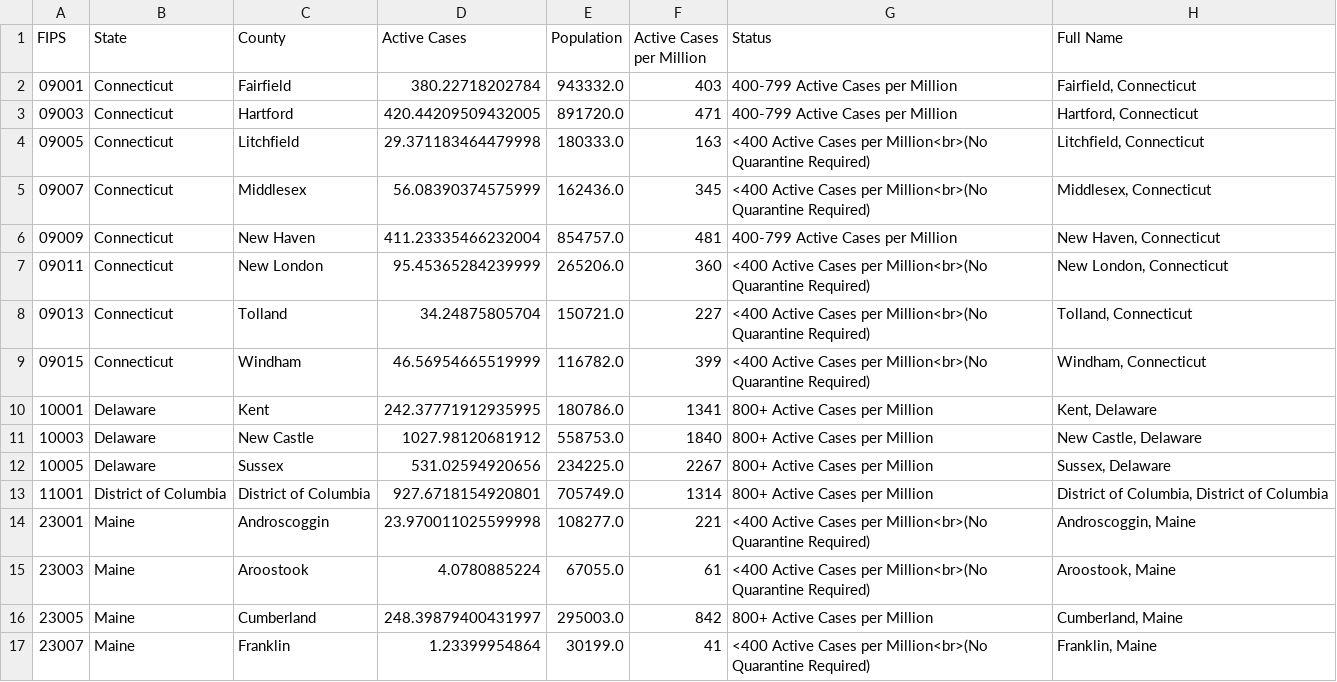
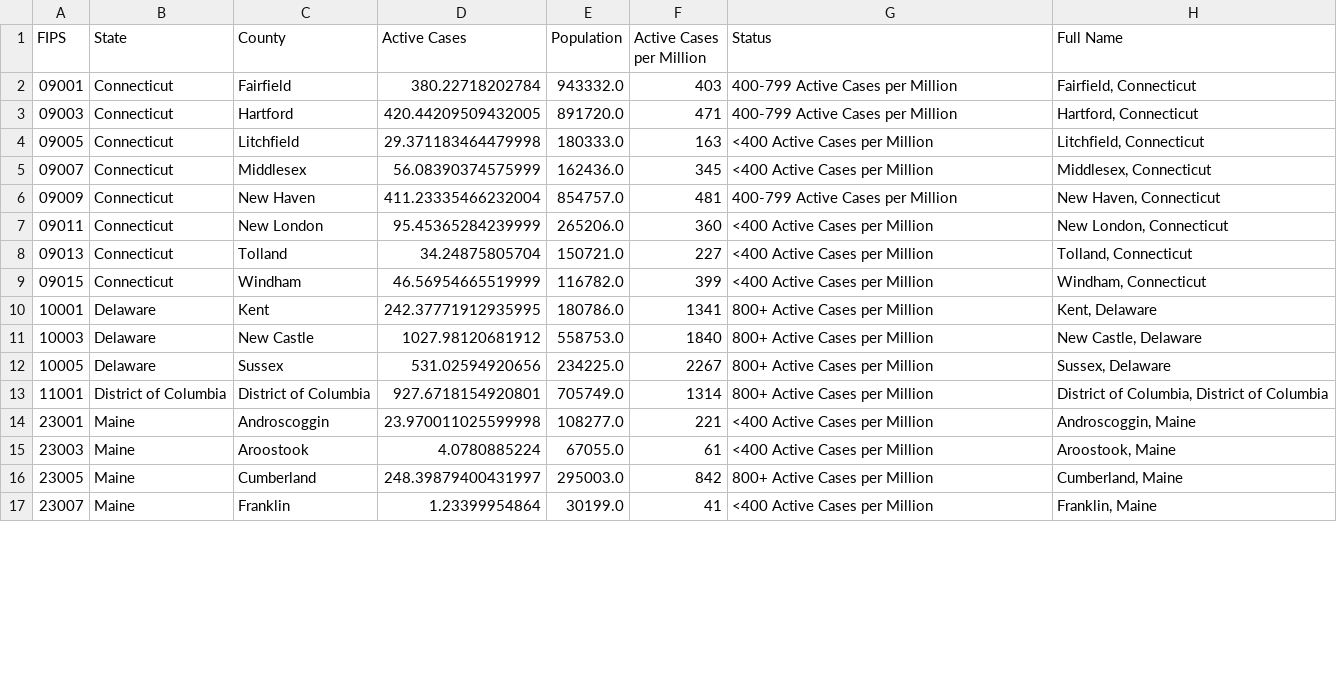
Before and after one commit to RyanTaggard/county-status, a CSV file: Step 1 Counties.csv, drawn as a sheet; only a part is shown; the diff covers the shown part only.

Commit message:
Add files via upload

```diff
--- a/Step 1 Counties.csv
+++ b/Step 1 Counties.csv
@@ -3,8 +3,8 @@ FIPS,State,County,Active Cases,Population,Active Cases per Million,Status,Full N
 09003,Connecticut,Hartford,420.44209509432005,891720.0,471,400-799 Active Cases per Million,"Hartford, Connecticut"
-09005,Connecticut,Litchfield,29.371183464479998,180333.0,163,<400 Active Cases per Million<br>(No Quarantine Required),"Litchfield, Connecticut"
-09007,Connecticut,Middlesex,56.08390374575999,162436.0,345,<400 Active Cases per Million<br>(No Quarantine Required),"Middlesex, Connecticut"
+09005,Connecticut,Litchfield,29.371183464479998,180333.0,163,<400 Active Cases per Million,"Litchfield, Connecticut"
+09007,Connecticut,Middlesex,56.08390374575999,162436.0,345,<400 Active Cases per Million,"Middlesex, Connecticut"
 09009,Connecticut,New Haven,411.23335466232004,854757.0,481,400-799 Active Cases per Million,"New Haven, Connecticut"
-09011,Connecticut,New London,95.45365284239999,265206.0,360,<400 Active Cases per Million<br>(No Quarantine Required),"New London, Connecticut"
-09013,Connecticut,Tolland,34.24875805704,150721.0,227,<400 Active Cases per Million<br>(No Quarantine Required),"Tolland, Connecticut"
-09015,Connecticut,Windham,46.56954665519999,116782.0,399,<400 Active Cases per Million<br>(No Quarantine Required),"Windham, Connecticut"
+09011,Connecticut,New London,95.45365284239999,265206.0,360,<400 Active Cases per Million,"New London, Connecticut"
+09013,Connecticut,Tolland,34.24875805704,150721.0,227,<400 Active Cases per Million,"Tolland, Connecticut"
+09015,Connecticut,Windham,46.56954665519999,116782.0,399,<400 Active Cases per Million,"Windham, Connecticut"
 10001,Delaware,Kent,242.37771912935995,180786.0,1341,800+ Active Cases per Million,"Kent, Delaware"
@@ -13,5 +13,5 @@ FIPS,State,County,Active Cases,Population,Active Cases per Million,Status,Full N
 11001,District of Columbia,District of Columbia,927.6718154920801,705749.0,1314,800+ Active Cases per Million,"District of Columbia, District of Columbia"
-23001,Maine,Androscoggin,23.970011025599998,108277.0,221,<400 Active Cases per Million<br>(No Quarantine Required),"Androscoggin, Maine"
-23003,Maine,Aroostook,4.0780885224,67055.0,61,<400 Active Cases per Million<br>(No Quarantine Required),"Aroostook, Maine"
+23001,Maine,Androscoggin,23.970011025599998,108277.0,221,<400 Active Cases per Million,"Androscoggin, Maine"
+23003,Maine,Aroostook,4.0780885224,67055.0,61,<400 Active Cases per Million,"Aroostook, Maine"
 23005,Maine,Cumberland,248.39879400431997,295003.0,842,800+ Active Cases per Million,"Cumberland, Maine"
-23007,Maine,Franklin,1.23399954864,30199.0,41,<400 Active Cases per Million<br>(No Quarantine Required),"Franklin, Maine"
+23007,Maine,Franklin,1.23399954864,30199.0,41,<400 Active Cases per Million,"Franklin, Maine"
```
Also changed, not shown: 136 edited cells elsewhere in this file.
